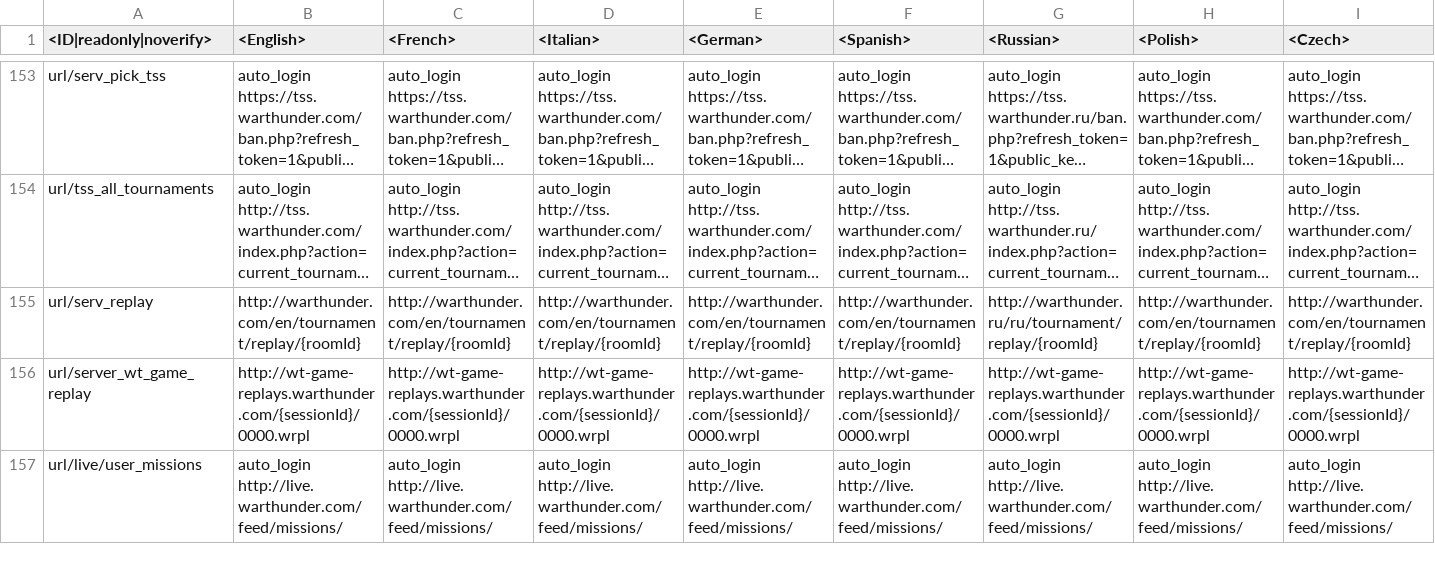
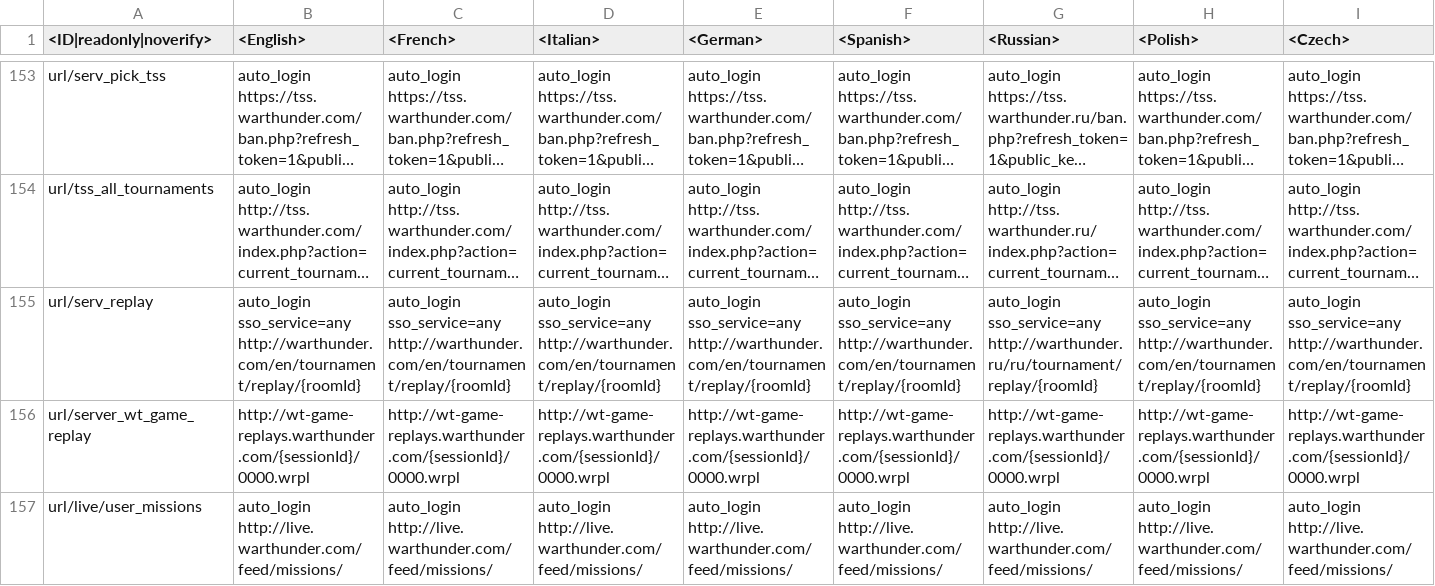
Before and after one commit to VitaliiAndreev/WarThunder_JsonFileChanges_DevClient, a CSV file: Files/lang.vromfs.bin_u/lang/_online.csv, drawn as a sheet; only a part is shown, gaps mark what is left out; long unchanged cells end in …; the diff covers the shown part only; the diff names each change by its address in the sheet, - before the commit and + after, or states it on an @@ line.

```diff
--- a/Files/lang.vromfs.bin_u/lang/_online.csv
+++ b/Files/lang.vromfs.bin_u/lang/_online.csv
-B155 (<English>): http://warthunder.com/en/tournament/replay/{roomId}
+B155 (<English>): auto_login sso_service=any http://warthunder.com/en/tournament/replay/{roomId}
-C155 (<French>): http://warthunder.com/en/tournament/replay/{roomId}
+C155 (<French>): auto_login sso_service=any http://warthunder.com/en/tournament/replay/{roomId}
-D155 (<Italian>): http://warthunder.com/en/tournament/replay/{roomId}
+D155 (<Italian>): auto_login sso_service=any http://warthunder.com/en/tournament/replay/{roomId}
-E155 (<German>): http://warthunder.com/en/tournament/replay/{roomId}
+E155 (<German>): auto_login sso_service=any http://warthunder.com/en/tournament/replay/{roomId}
-F155 (<Spanish>): http://warthunder.com/en/tournament/replay/{roomId}
+F155 (<Spanish>): auto_login sso_service=any http://warthunder.com/en/tournament/replay/{roomId}
-G155 (<Russian>): http://warthunder.ru/ru/tournament/replay/{roomId}
+G155 (<Russian>): auto_login sso_service=any http://warthunder.ru/ru/tournament/replay/{roomId}
-H155 (<Polish>): http://warthunder.com/en/tournament/replay/{roomId}
+H155 (<Polish>): auto_login sso_service=any http://warthunder.com/en/tournament/replay/{roomId}
-I155 (<Czech>): http://warthunder.com/en/tournament/replay/{roomId}
+I155 (<Czech>): auto_login sso_service=any http://warthunder.com/en/tournament/replay/{roomId}
```
Also changed, not shown: 13 edited cells elsewhere in this file, Files/regional.vromfs.bin_u/lang/regional_titles.csv, Files/regional.vromfs.bin_u/lang/regional_trophies.csv, 38 other files.
